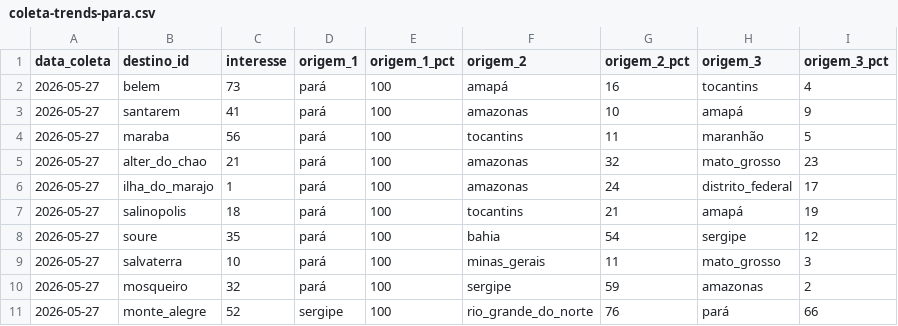
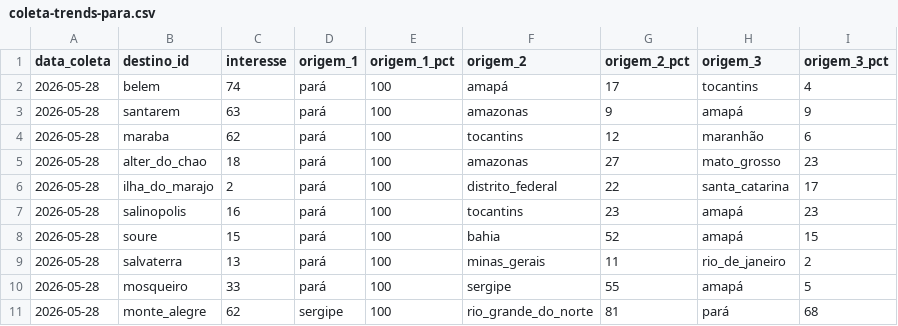
Before and after one commit to LIEZIOABR/pulse-amazonia, a CSV file: coleta-trends-para.csv, drawn as a sheet; only a part is shown; the diff covers the shown part only.

```diff
--- a/coleta-trends-para.csv
+++ b/coleta-trends-para.csv
@@ -1,11 +1,11 @@
 data_coleta,destino_id,interesse,origem_1,origem_1_pct,origem_2,origem_2_pct,origem_3,origem_3_pct
-2026-05-27,belem,73,pará,100,amapá,16,tocantins,4
-2026-05-27,santarem,41,pará,100,amazonas,10,amapá,9
-2026-05-27,maraba,56,pará,100,tocantins,11,maranhão,5
-2026-05-27,alter_do_chao,21,pará,100,amazonas,32,mato_grosso,23
-2026-05-27,ilha_do_marajo,1,pará,100,amazonas,24,distrito_federal,17
-2026-05-27,salinopolis,18,pará,100,tocantins,21,amapá,19
-2026-05-27,soure,35,pará,100,bahia,54,sergipe,12
-2026-05-27,salvaterra,10,pará,100,minas_gerais,11,mato_grosso,3
-2026-05-27,mosqueiro,32,pará,100,sergipe,59,amazonas,2
-2026-05-27,monte_alegre,52,sergipe,100,rio_grande_do_norte,76,pará,66
+2026-05-28,belem,74,pará,100,amapá,17,tocantins,4
+2026-05-28,santarem,63,pará,100,amazonas,9,amapá,9
+2026-05-28,maraba,62,pará,100,tocantins,12,maranhão,6
+2026-05-28,alter_do_chao,18,pará,100,amazonas,27,mato_grosso,23
+2026-05-28,ilha_do_marajo,2,pará,100,distrito_federal,22,santa_catarina,17
+2026-05-28,salinopolis,16,pará,100,tocantins,23,amapá,23
+2026-05-28,soure,15,pará,100,bahia,52,amapá,15
+2026-05-28,salvaterra,13,pará,100,minas_gerais,11,rio_de_janeiro,2
+2026-05-28,mosqueiro,33,pará,100,sergipe,55,amapá,5
+2026-05-28,monte_alegre,62,sergipe,100,rio_grande_do_norte,81,pará,68
```
Also changed, not shown: 18 edited cells elsewhere in this file, coleta-concorrentes-nacionais.csv.
